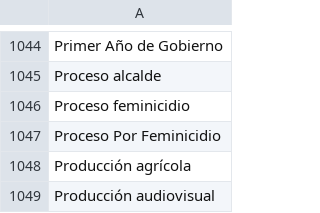
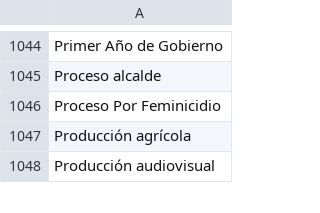
Before and after one commit to thelonious9/captura-portadas, a CSV file: Tema.csv, drawn as a sheet; only a part is shown, gaps mark what is left out; the diff names each change by its address in the sheet, - before the commit and + after, or states it on an @@ line.

Commit message:
Actualizamos proceso feminicidio

```diff
--- a/Tema.csv
+++ b/Tema.csv
-row 1046: Proceso feminicidio
```
